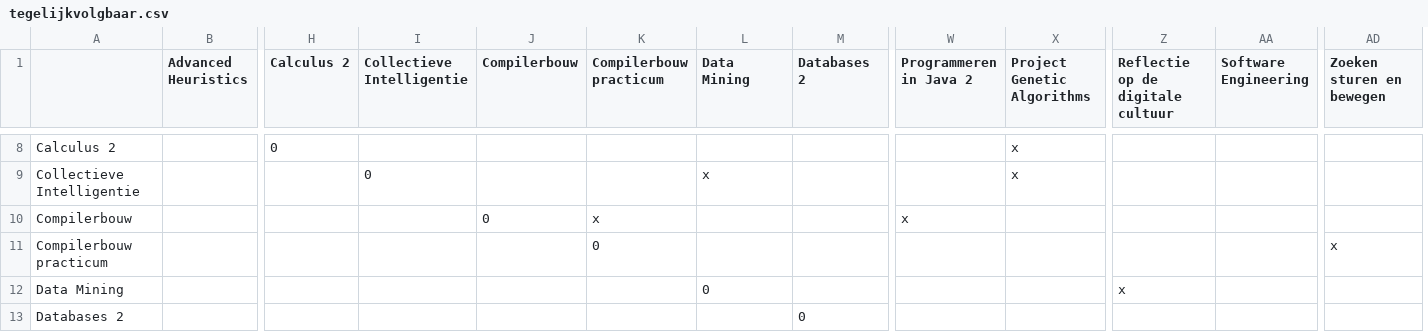
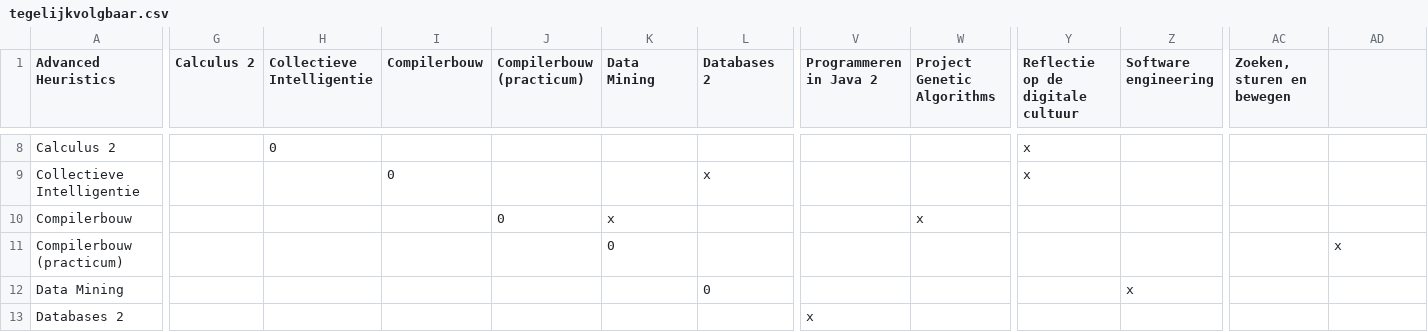
Before and after one commit to AnnemijnD/safariteam, a CSV file: data/tegelijkvolgbaar.csv, drawn as a sheet; only a part is shown, gaps mark what is left out; removed rows and columns are numbered as before the commit, all else as after; rows hold the shown columns only; the diff covers the shown part only; the diff names each change by its address in the sheet, - before the commit and + after, or states it on an @@ line.

```diff
--- a/data/tegelijkvolgbaar.csv
+++ b/data/tegelijkvolgbaar.csv
-column B (Advanced Heuristics), empty
+column AC (Zoeken, sturen en bewegen), empty
-A1: (empty)
+A1: Advanced Heuristics
-J1: Compilerbouw practicum
+J1: Compilerbouw (practicum)
-Z1: Software Engineering
+Z1: Software engineering
-AD1: Zoeken sturen en bewegen
+AD1: (empty)
-G8 (Calculus 2): 0
+G8 (Calculus 2): (empty)
-H8 (Collectieve Intelligentie): (empty)
+H8 (Collectieve Intelligentie): 0
-W8:W9 (Project Genetic Algorithms): x
+W8:W9 (Project Genetic Algorithms): (empty)
-Y8:Y9 (Reflectie op de digitale cultuur): (empty)
+Y8:Y9 (Reflectie op de digitale cultuur): x
-H9 (Collectieve Intelligentie): 0
+H9 (Collectieve Intelligentie): (empty)
-I9 (Compilerbouw): (empty)
+I9 (Compilerbouw): 0
-K9 (Data Mining): x
+K9 (Data Mining): (empty)
-L9 (Databases 2): (empty)
+L9 (Databases 2): x
-I10 (Compilerbouw): 0
+I10 (Compilerbouw): (empty)
-J10 (Compilerbouw (practicum)): x
+J10 (Compilerbouw (practicum)): 0
-K10 (Data Mining): (empty)
+K10 (Data Mining): x
-V10 (Programmeren in Java 2): x
+V10 (Programmeren in Java 2): (empty)
-W10 (Project Genetic Algorithms): (empty)
+W10 (Project Genetic Algorithms): x
-row 11: Compilerbouw practicum |  |  |  |  | 0 |  |  |  |  |  |  | x
+row 11: Compilerbouw (practicum) |  |  |  |  | 0 |  |  |  |  |  |  | x
-K12 (Data Mining): 0
+K12 (Data Mining): (empty)
-L12 (Databases 2): (empty)
+L12 (Databases 2): 0
-Y12 (Reflectie op de digitale cultuur): x
+Y12 (Reflectie op de digitale cultuur): (empty)
-Z12 (Software engineering): (empty)
+Z12 (Software engineering): x
-L13 (Databases 2): 0
+L13 (Databases 2): (empty)
-V13 (Programmeren in Java 2): (empty)
+V13 (Programmeren in Java 2): x
```
Also changed, not shown: 1 added row, 1 removed row and 84 edited cells elsewhere in this file, 6 other files.
